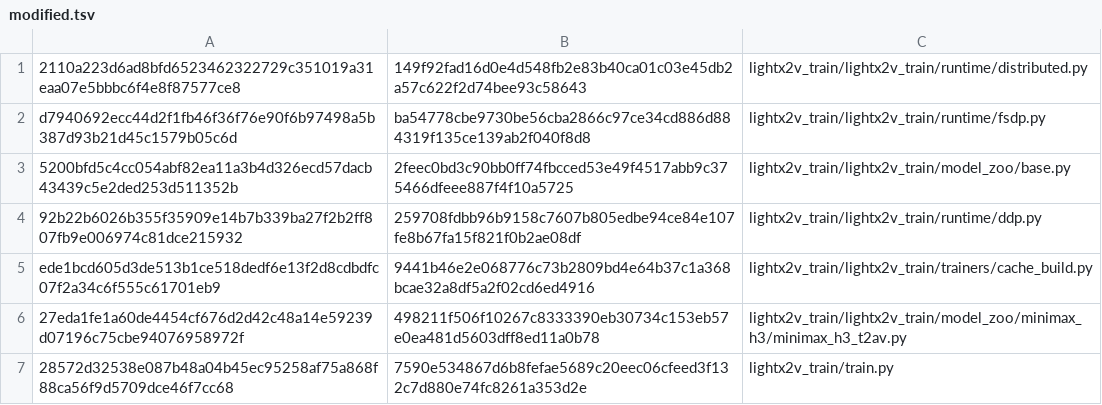
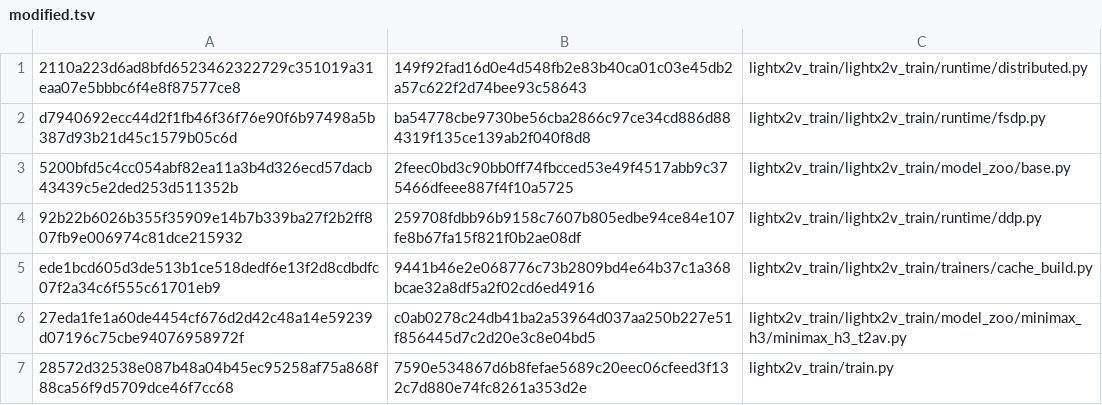
Before and after one commit to BowenXiong1215/lightx2v-ascned, a TSV file: patches/lightx2v-ascend-h3-dmd-lora-20260916/modified.tsv, drawn as a sheet.

```diff
--- a/patches/lightx2v-ascend-h3-dmd-lora-20260916/modified.tsv
+++ b/patches/lightx2v-ascend-h3-dmd-lora-20260916/modified.tsv
@@ -5,3 +5,3 @@ d7940692ecc44d2f1fb46f36f76e90f6b97498a5b387d93b21d45c1579b05c6d	ba54778cbe9730b
 ede1bcd605d3de513b1ce518dedf6e13f2d8cdbdfc07f2a34c6f555c61701eb9	9441b46e2e068776c73b2809bd4e64b37c1a368bcae32a8df5a2f02cd6ed4916	lightx2v_train/lightx2v_train/trainers/cache_build.py
-27eda1fe1a60de4454cf676d2d42c48a14e59239d07196c75cbe94076958972f	498211f506f10267c8333390eb30734c153eb57e0ea481d5603dff8ed11a0b78	lightx2v_train/lightx2v_train/model_zoo/minimax_h3/minimax_h3_t2av.py
+27eda1fe1a60de4454cf676d2d42c48a14e59239d07196c75cbe94076958972f	c0ab0278c24db41ba2a53964d037aa250b227e51f856445d7c2d20e3c8e04bd5	lightx2v_train/lightx2v_train/model_zoo/minimax_h3/minimax_h3_t2av.py
 28572d32538e087b48a04b45ec95258af75a868f88ca56f9d5709dce46f7cc68	7590e534867d6b8fefae5689c20eec06cfeed3f132c7d880e74fc8261a353d2e	lightx2v_train/train.py
```
Also changed, not shown: 1 other file.
